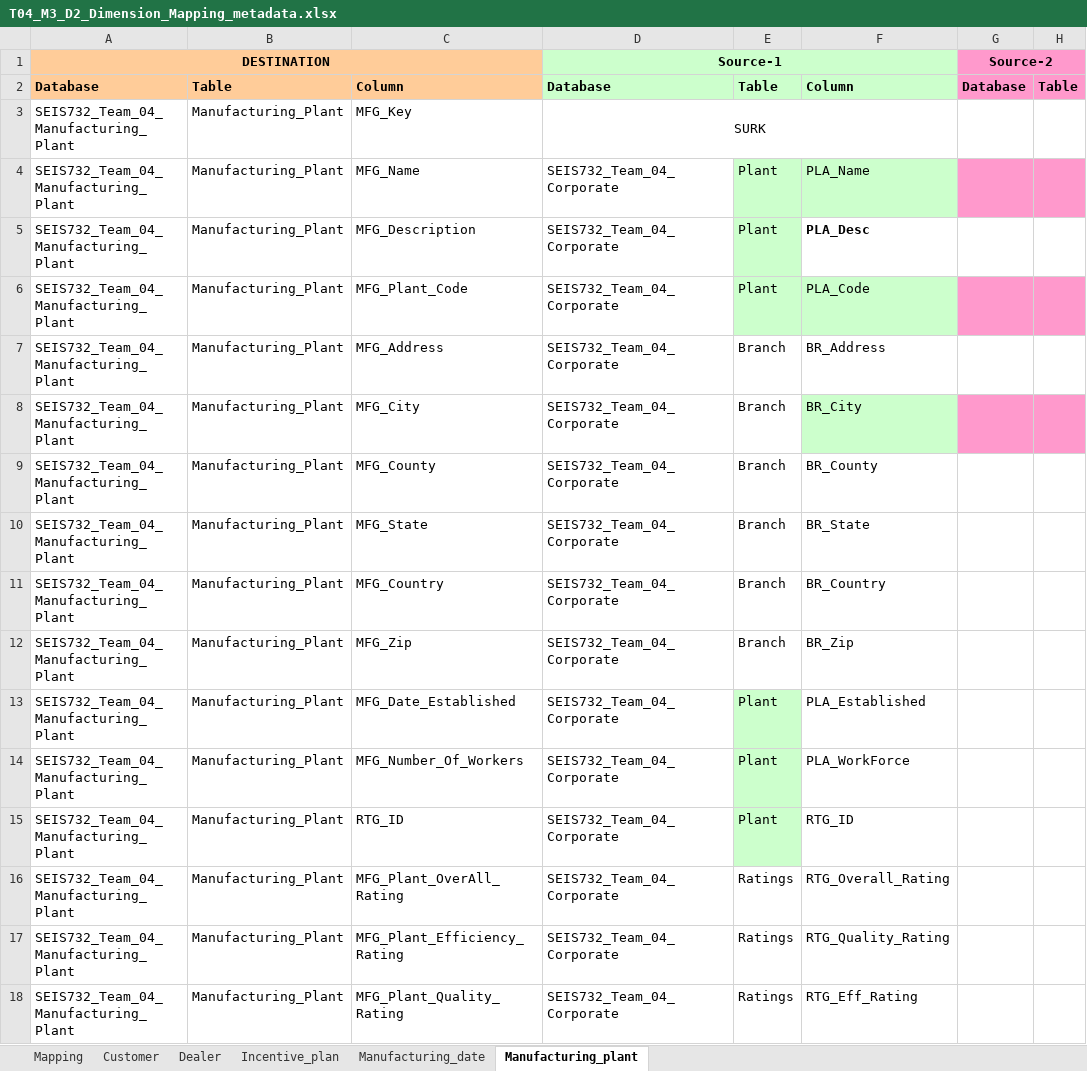
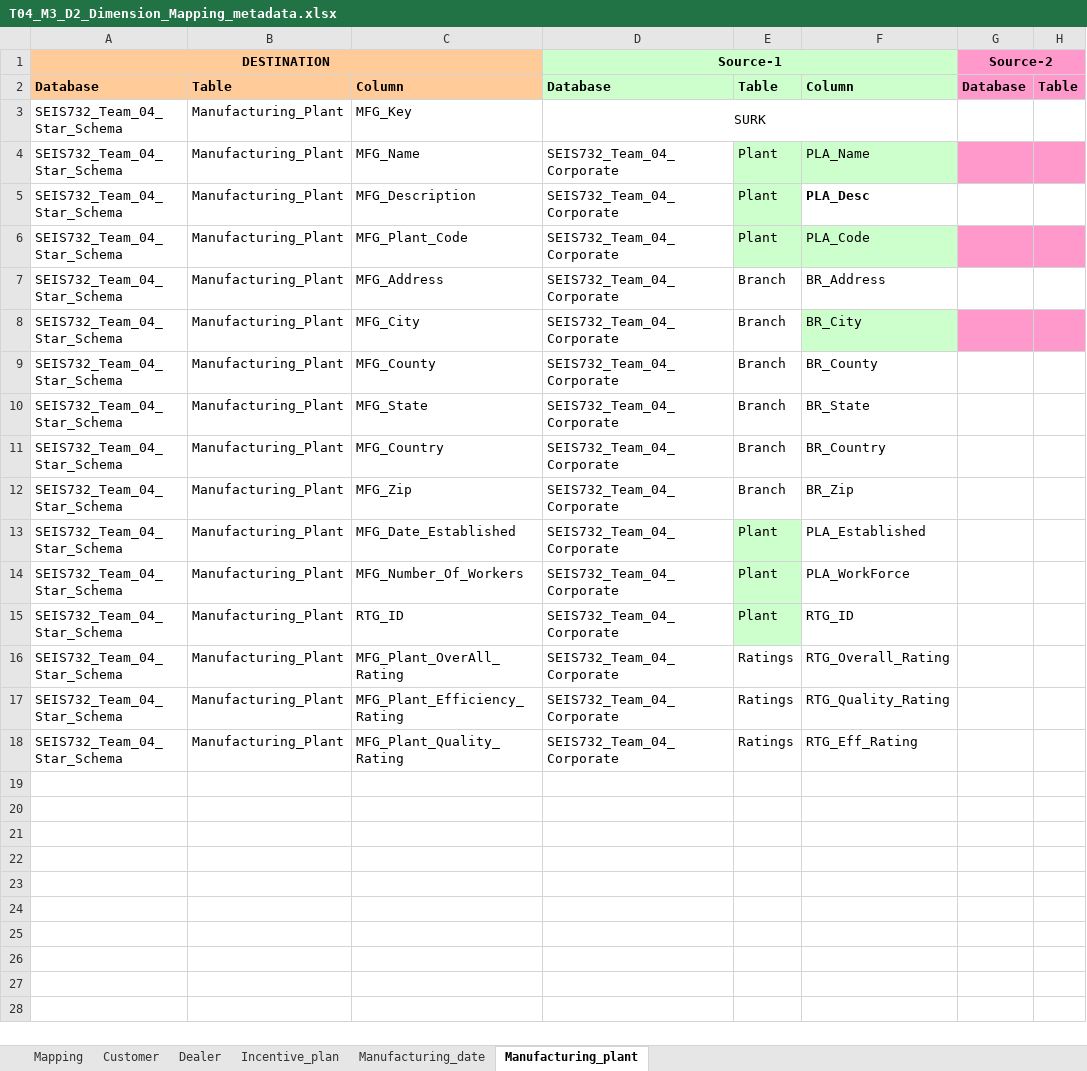
Before and after one commit to InduTiwari01/SEIS732, an Excel workbook: T04_M3_D2_Dimension_Mapping_metadata.xlsx, sheet Manufacturing_plant, drawn as a sheet; only a part is shown; values as stored, in another font and other column widths than the file's, no borders; the diff names each change by its address in the sheet, - before the commit and + after, or states it on an @@ line.

```diff
--- a/T04_M3_D2_Dimension_Mapping_metadata.xlsx (sheet Manufacturing_plant)
+++ b/T04_M3_D2_Dimension_Mapping_metadata.xlsx (sheet Manufacturing_plant)
-A3:A18 (DESTINATION): SEIS732_Team_04_Manufacturing_Plant
+A3:A18 (DESTINATION): SEIS732_Team_04_Star_Schema
```
Also changed, not shown: sheet Dealer, sheet Manufacturing_date, sheet Incentive_plan, sheet Customer.
